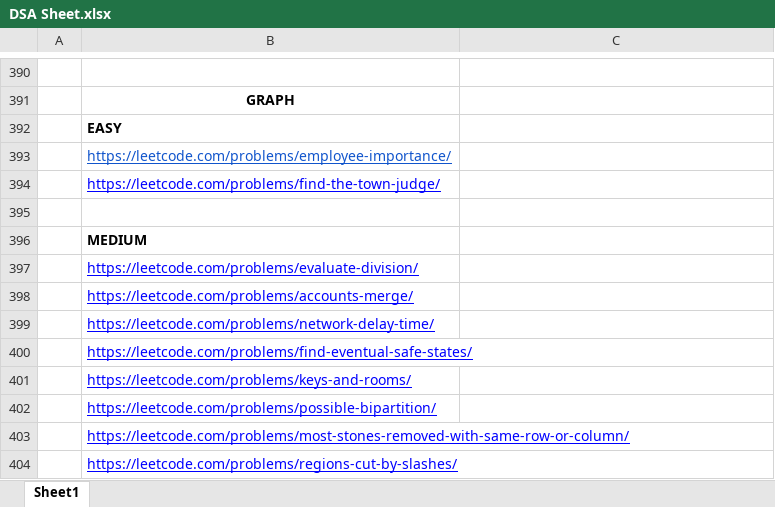
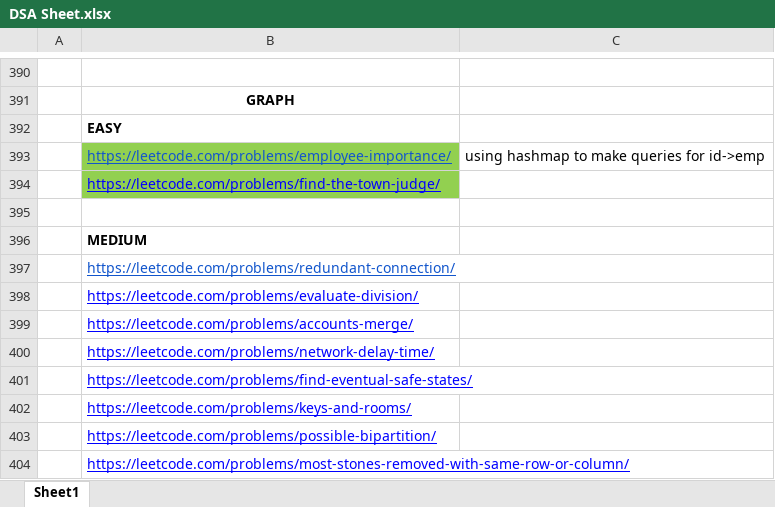
Before and after one commit to adrishyantee/myDSA, an Excel workbook: DSA Sheet.xlsx, sheet Sheet1, drawn as a sheet; only a part is shown, gaps mark what is left out; the shorter side is filled out with more unchanged rows; values as stored, in another font and other column widths than the file's, no borders; the diff names each change by its address in the sheet, - before the commit and + after, or states it on an @@ line.

```diff
--- a/DSA Sheet.xlsx (sheet Sheet1)
+++ b/DSA Sheet.xlsx (sheet Sheet1)
-B393:B394 fill: none
+B393:B394 fill: #92D050
-C393: (empty)
+C393: using hashmap to make queries for id->emp
+row 397:  | https://leetcode.com/problems/redundant-connection/
```
Also changed, not shown: 8 other files.
